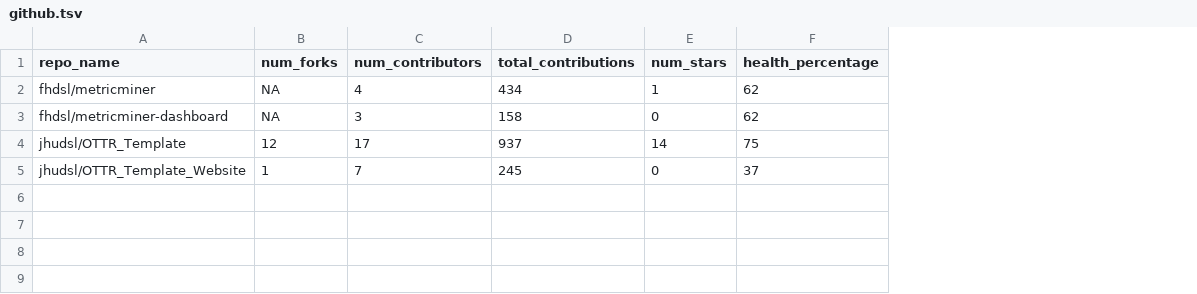
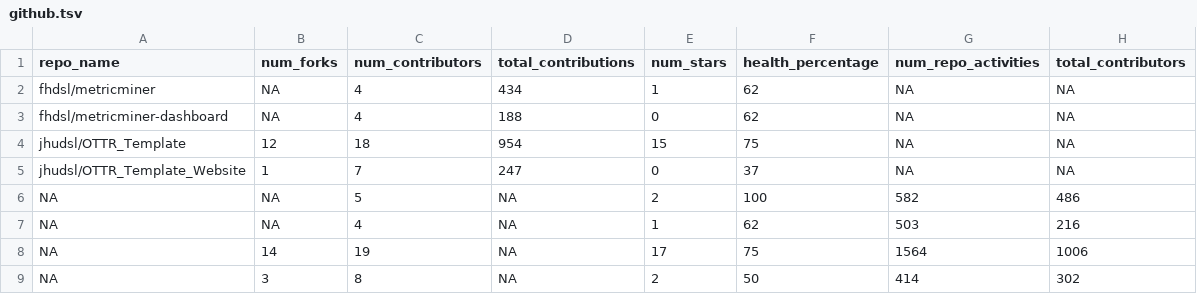
Before and after one commit to fhdsl/metricminer-dashboard, a TSV file: docs/metricminer_data/github/github.tsv, drawn as a sheet; the diff names each change by its address in the sheet, - before the commit and + after, or states it on an @@ line.

```diff
--- a/docs/metricminer_data/github/github.tsv
+++ b/docs/metricminer_data/github/github.tsv
+column G (num_repo_activities), rows 2-5: all NA
+column H (total_contributors), rows 2-5: all NA
-C3 (num_contributors): 3
+C3 (num_contributors): 4
-D3 (total_contributions): 158
+D3 (total_contributions): 188
-C4 (num_contributors): 17
+C4 (num_contributors): 18
-D4 (total_contributions): 937
+D4 (total_contributions): 954
-E4 (num_stars): 14
+E4 (num_stars): 15
-D5 (total_contributions): 245
+D5 (total_contributions): 247
+row 6: NA | NA | 5 | NA | 2 | 100 | 582 | 486
+row 7: NA | NA | 4 | NA | 1 | 62 | 503 | 216
+row 8: NA | 14 | 19 | NA | 17 | 75 | 1564 | 1006
+row 9: NA | 3 | 8 | NA | 2 | 50 | 414 | 302
```
Also changed, not shown: docs/metricminer_data/citations/citations.tsv, docs/metricminer_data/github/github_timecourse.tsv, 43 other files.
